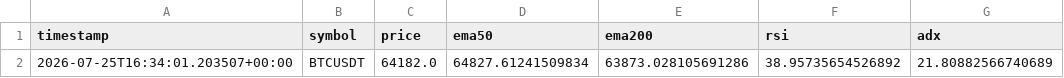
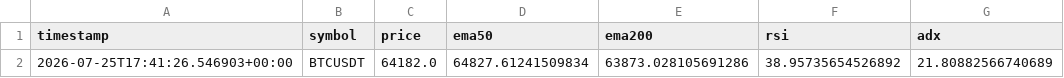
Before and after one commit to ZozoCodEx/crypto-signal-bot, a CSV file: crypto-signal-bot/market_regime.csv, drawn as a sheet; only a part is shown; the diff names each change by its address in the sheet, - before the commit and + after, or states it on an @@ line.

```diff
--- a/crypto-signal-bot/market_regime.csv
+++ b/crypto-signal-bot/market_regime.csv
-A2 (timestamp): 2026-07-25T16:34:01.203507+00:00
+A2 (timestamp): 2026-07-25T17:41:26.546903+00:00
```
Also changed, not shown: crypto-signal-bot/opportunities.csv, crypto-signal-bot/portfolio_summary.csv, 7 other files.
